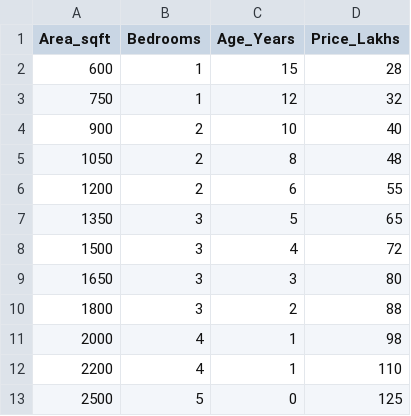
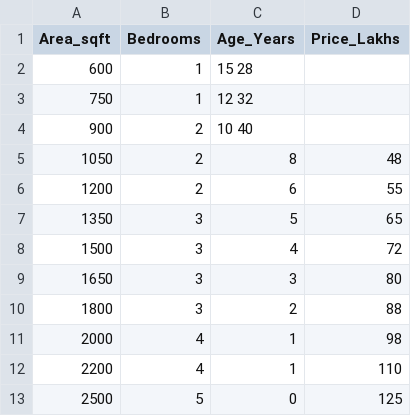
Before and after one commit to Arvind-Parsapuram/Gwing-Project-tasks, a CSV file: house_price_regression.csv, drawn as a sheet.

```diff
--- a/house_price_regression.csv
+++ b/house_price_regression.csv
@@ -1,5 +1,5 @@
 Area_sqft	Bedrooms	Age_Years	Price_Lakhs
-600	         1	       15	        28
-750	         1	       12	        32
-900	         2	       10	        40
+600	          1	          15           28
+750	          1	          12           32
+900	          2	          10           40
 1050	       2	       8	        48
```
